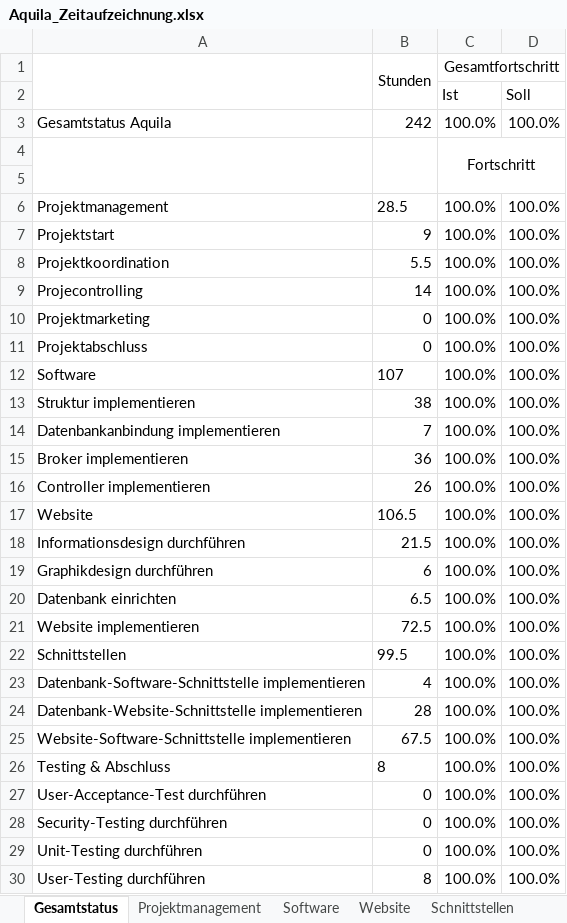
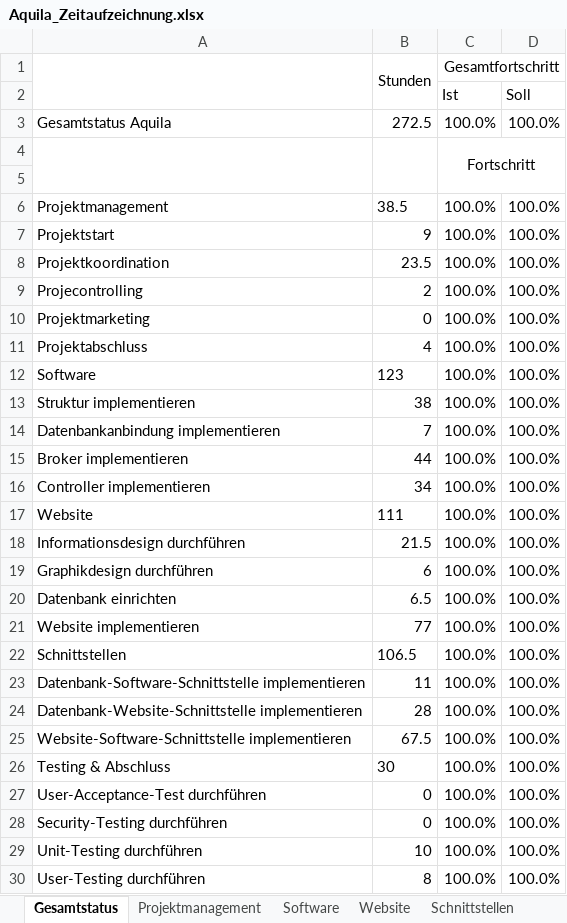
Before and after one commit to gabpaw987/Aquila, an Excel workbook: Dokumentation/Aquila_Zeitaufzeichnung.xlsx, sheet Gesamtstatus, drawn as a sheet; only a part is shown; values as stored, in another font and other column widths than the file's, no borders; charts and pictures not drawn; the diff covers the shown part only; the diff names each change by its address in the sheet, - before the commit and + after, or states it on an @@ line.

```diff
--- a/Dokumentation/Aquila_Zeitaufzeichnung.xlsx (sheet Gesamtstatus)
+++ b/Dokumentation/Aquila_Zeitaufzeichnung.xlsx (sheet Gesamtstatus)
-B3: 242
+B3: 272.5
-B6: 28.5
+B6: 38.5
-B8: 5.5
+B8: 23.5
-B9: 14
+B9: 2
-B11: 0
+B11: 4
-B12: 107
+B12: 123
-B15: 36
+B15: 44
-B16: 26
+B16: 34
-B17: 106.5
+B17: 111
-B21: 72.5
+B21: 77
-B22: 99.5
+B22: 106.5
-B23: 4
+B23: 11
-B26: 8
+B26: 30
-B29: 0
+B29: 10
```
Also changed, not shown: 5 edited cells elsewhere in this sheet, sheet Testing & Abschluss, sheet Projektmanagement, sheet Software, sheet Website, sheet Schnittstellen, charts or pictures.
